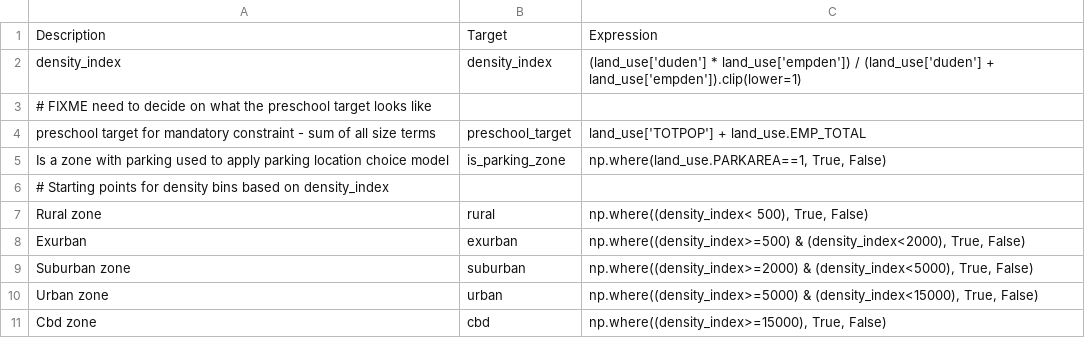
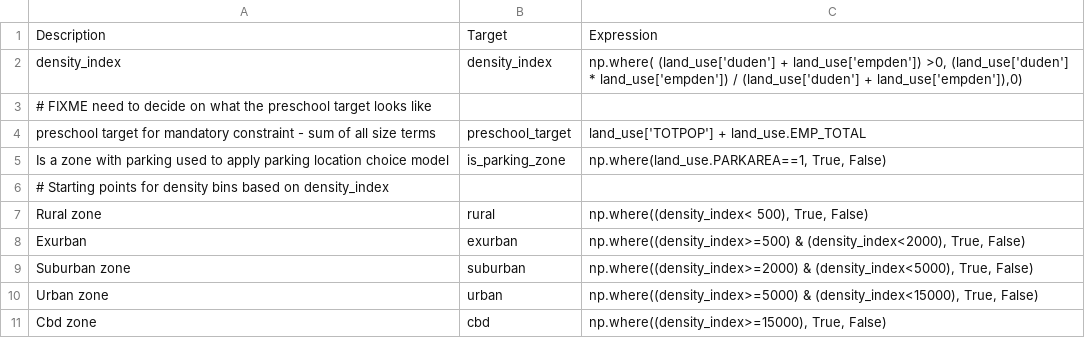
Before and after one commit to RSGInc/SimOR, a CSV file: resident/configs/annotate_landuse.csv, drawn as a sheet.

Commit message:
fix divide by zero error?

```diff
--- a/resident/configs/annotate_landuse.csv
+++ b/resident/configs/annotate_landuse.csv
@@ -1,3 +1,3 @@
 Description,Target,Expression
-density_index,density_index,(land_use['duden'] * land_use['empden']) / (land_use['duden'] + land_use['empden']).clip(lower=1)
+density_index,density_index,"np.where( (land_use['duden'] + land_use['empden']) >0, (land_use['duden'] * land_use['empden']) / (land_use['duden'] + land_use['empden']),0)"
 # FIXME need to decide on what the preschool target looks like,,
```
